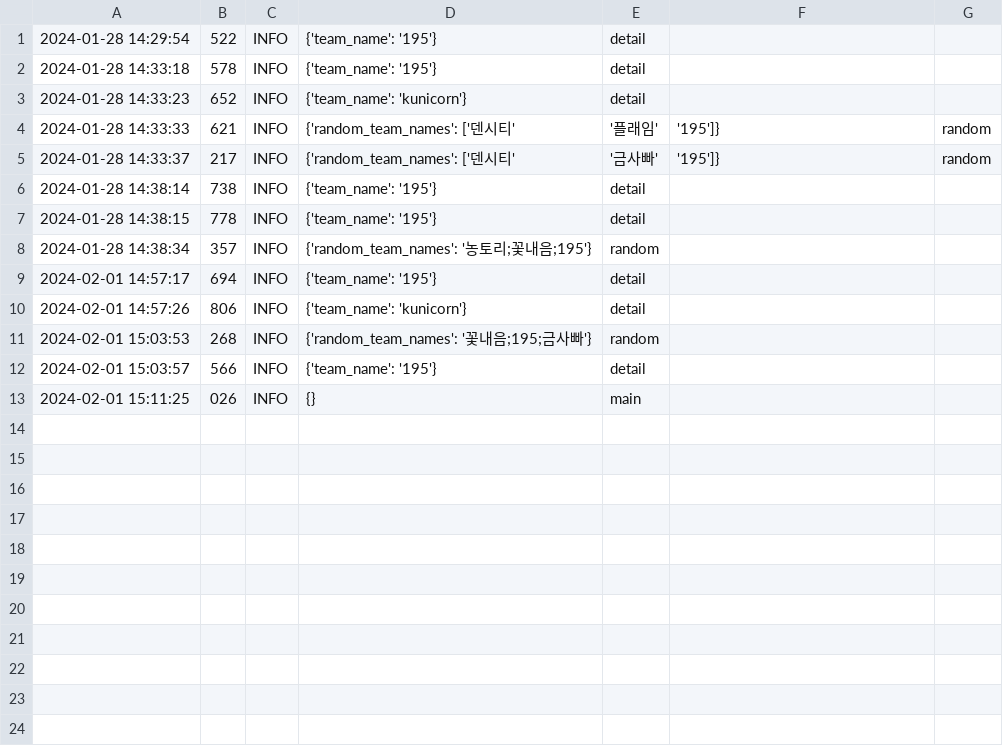
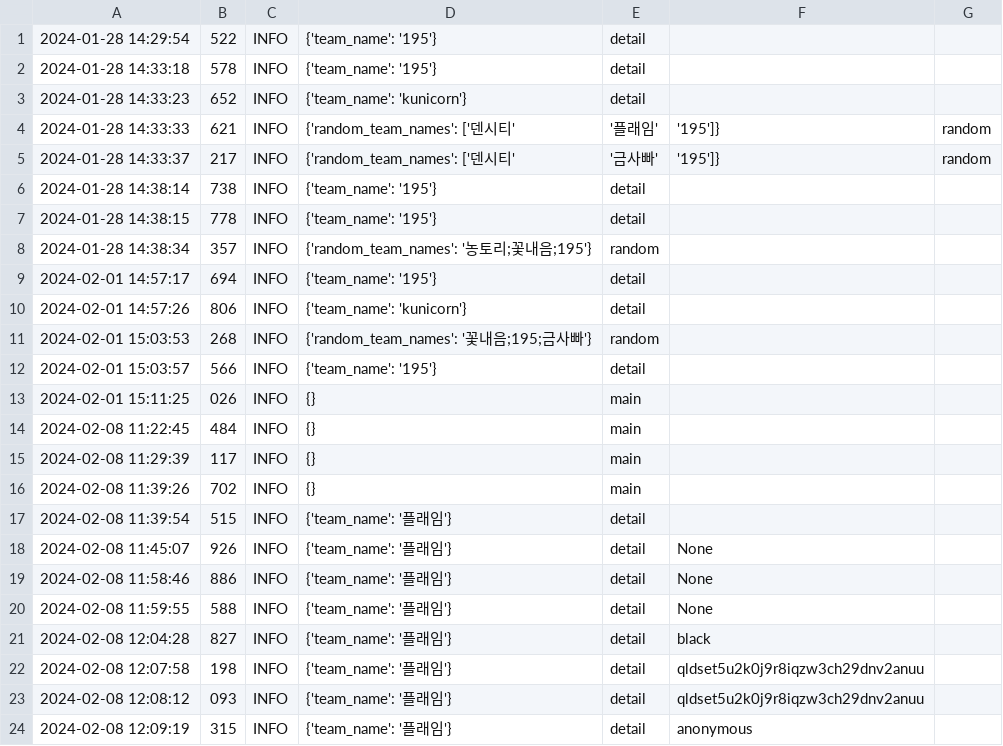
Before and after one commit to SonSuBin129/RecruitPage, a CSV file: logs/user_action.csv, drawn as a sheet.

```diff
--- a/logs/user_action.csv
+++ b/logs/user_action.csv
@@ -13 +13,12 @@
 2024-02-01 15:11:25,026,INFO,{},main
+2024-02-08 11:22:45,484,INFO,{},main
+2024-02-08 11:29:39,117,INFO,{},main
+2024-02-08 11:39:26,702,INFO,{},main
+2024-02-08 11:39:54,515,INFO,{'team_name': '플래임'},detail
+2024-02-08 11:45:07,926,INFO,{'team_name': '플래임'},detail,None
+2024-02-08 11:58:46,886,INFO,{'team_name': '플래임'},detail,None
+2024-02-08 11:59:55,588,INFO,{'team_name': '플래임'},detail,None
+2024-02-08 12:04:28,827,INFO,{'team_name': '플래임'},detail,black
+2024-02-08 12:07:58,198,INFO,{'team_name': '플래임'},detail,qldset5u2k0j9r8iqzw3ch29dnv2anuu
+2024-02-08 12:08:12,093,INFO,{'team_name': '플래임'},detail,qldset5u2k0j9r8iqzw3ch29dnv2anuu
+2024-02-08 12:09:19,315,INFO,{'team_name': '플래임'},detail,anonymous
```
Also changed, not shown: 2 other files.
